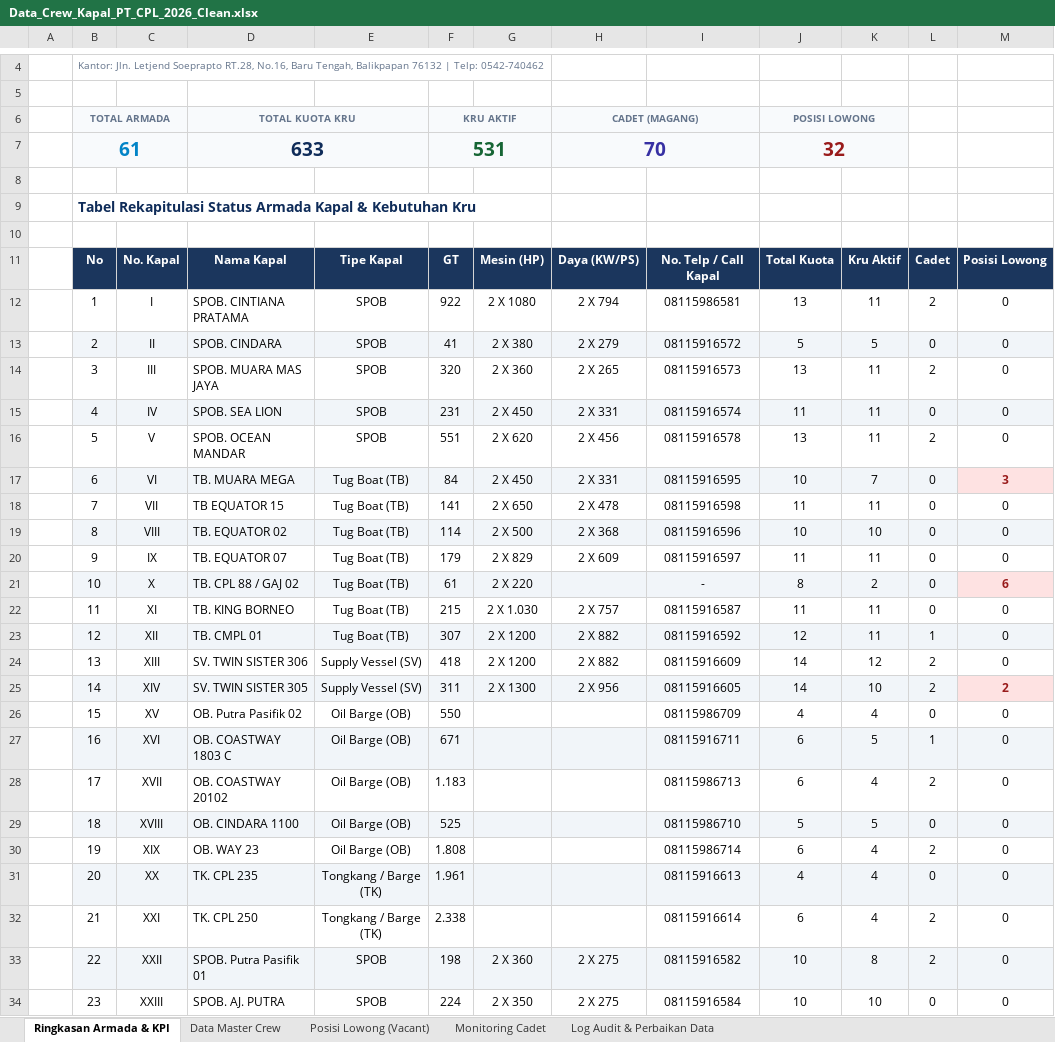
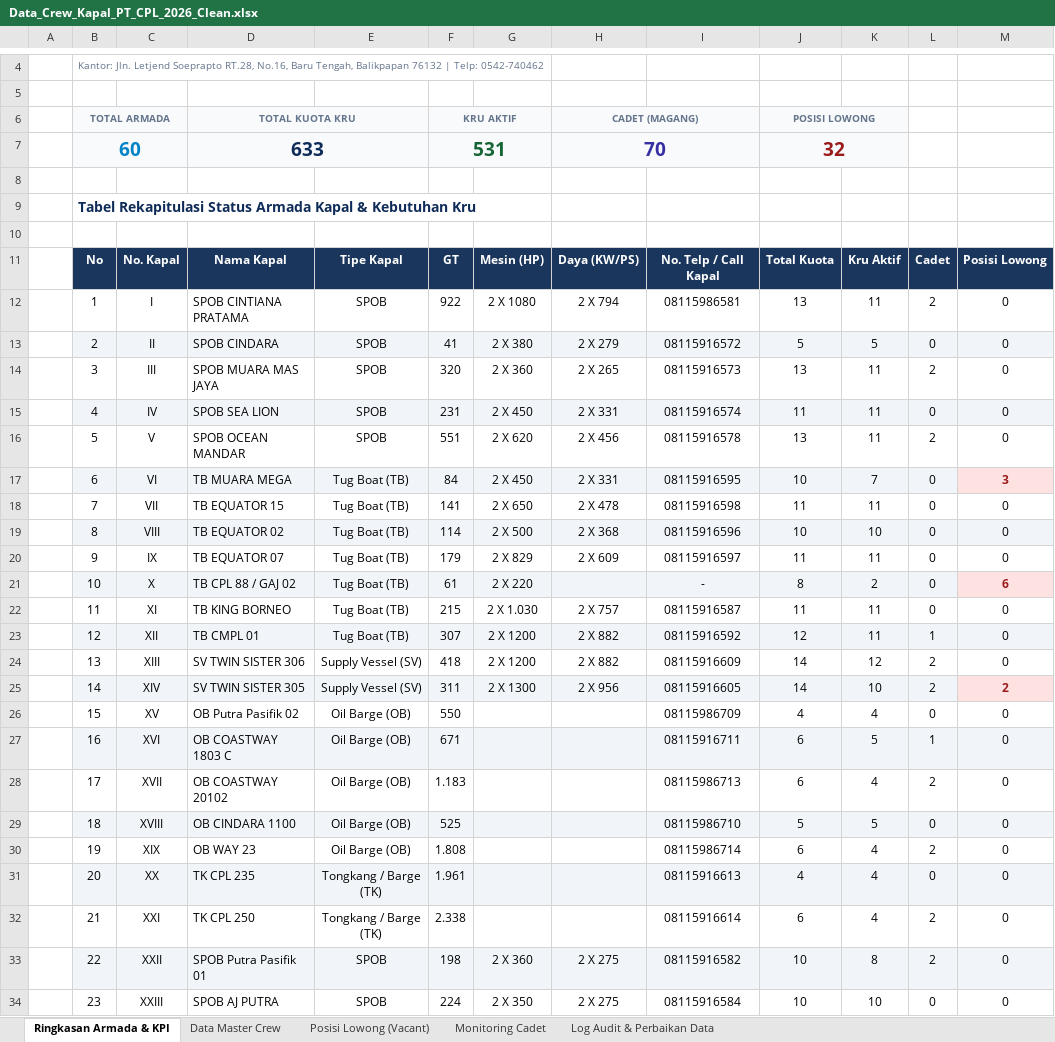
Before and after one commit to rizkyave/dashboard-cpg, an Excel workbook: Data_Crew_Kapal_PT_CPL_2026_Clean.xlsx, sheet Ringkasan Armada & KPI, drawn as a sheet; only a part is shown, gaps mark what is left out; values as stored, in another font and other column widths than the file's, no borders; the diff covers the shown part only; the diff names each change by its address in the sheet, - before the commit and + after, or states it on an @@ line.

Commit message:
feat: integrasi modul web Data Crew & Monitoring Armada Kapal 2026

```diff
--- a/Data_Crew_Kapal_PT_CPL_2026_Clean.xlsx (sheet Ringkasan Armada & KPI)
+++ b/Data_Crew_Kapal_PT_CPL_2026_Clean.xlsx (sheet Ringkasan Armada & KPI)
-B7: 61
+B7: 60
-D12: SPOB. CINTIANA PRATAMA
+D12: SPOB CINTIANA PRATAMA
-D13: SPOB. CINDARA
+D13: SPOB CINDARA
-D14: SPOB. MUARA MAS JAYA
+D14: SPOB MUARA MAS JAYA
-D15: SPOB. SEA LION
+D15: SPOB SEA LION
-D16: SPOB. OCEAN MANDAR
+D16: SPOB OCEAN MANDAR
-D17: TB. MUARA MEGA
+D17: TB MUARA MEGA
-D19: TB. EQUATOR 02
+D19: TB EQUATOR 02
-D20: TB. EQUATOR 07
+D20: TB EQUATOR 07
-D21: TB. CPL 88 / GAJ 02
+D21: TB CPL 88 / GAJ 02
-D22: TB. KING BORNEO
+D22: TB KING BORNEO
-D23: TB. CMPL 01
+D23: TB CMPL 01
-D24: SV. TWIN SISTER 306
+D24: SV TWIN SISTER 306
-D25: SV. TWIN SISTER 305
+D25: SV TWIN SISTER 305
-D26: OB. Putra Pasifik 02
+D26: OB Putra Pasifik 02
-D27: OB. COASTWAY 1803 C
+D27: OB COASTWAY 1803 C
-D28: OB. COASTWAY 20102
+D28: OB COASTWAY 20102
-D29: OB. CINDARA 1100
+D29: OB CINDARA 1100
-D30: OB. WAY 23
+D30: OB WAY 23
-D31: TK. CPL 235
+D31: TK CPL 235
-D32: TK. CPL 250
+D32: TK CPL 250
-D33: SPOB. Putra Pasifik 01
+D33: SPOB Putra Pasifik 01
-D34: SPOB. AJ. PUTRA
+D34: SPOB AJ PUTRA
```
Also changed, not shown: 2 removed rows, 75 edited cells and cell formats elsewhere in this sheet, sheet Data Master Crew, sheet Monitoring Cadet, sheet Posisi Lowong (Vacant), 9 other files.
